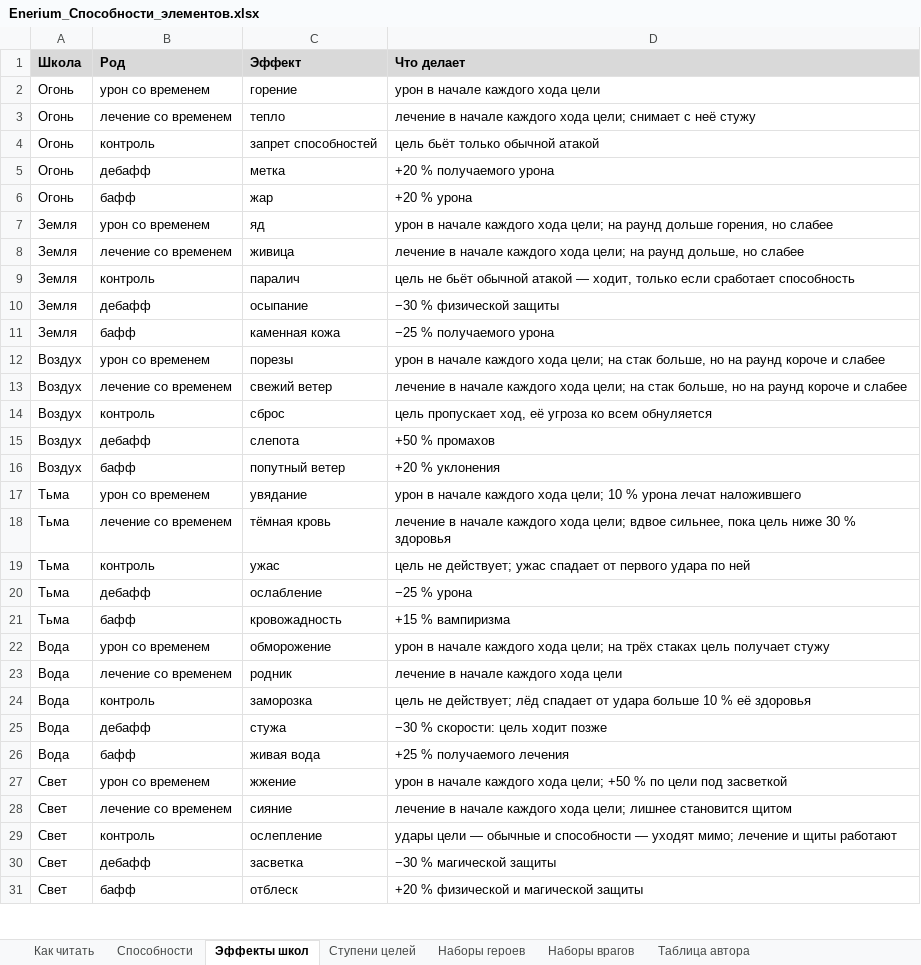
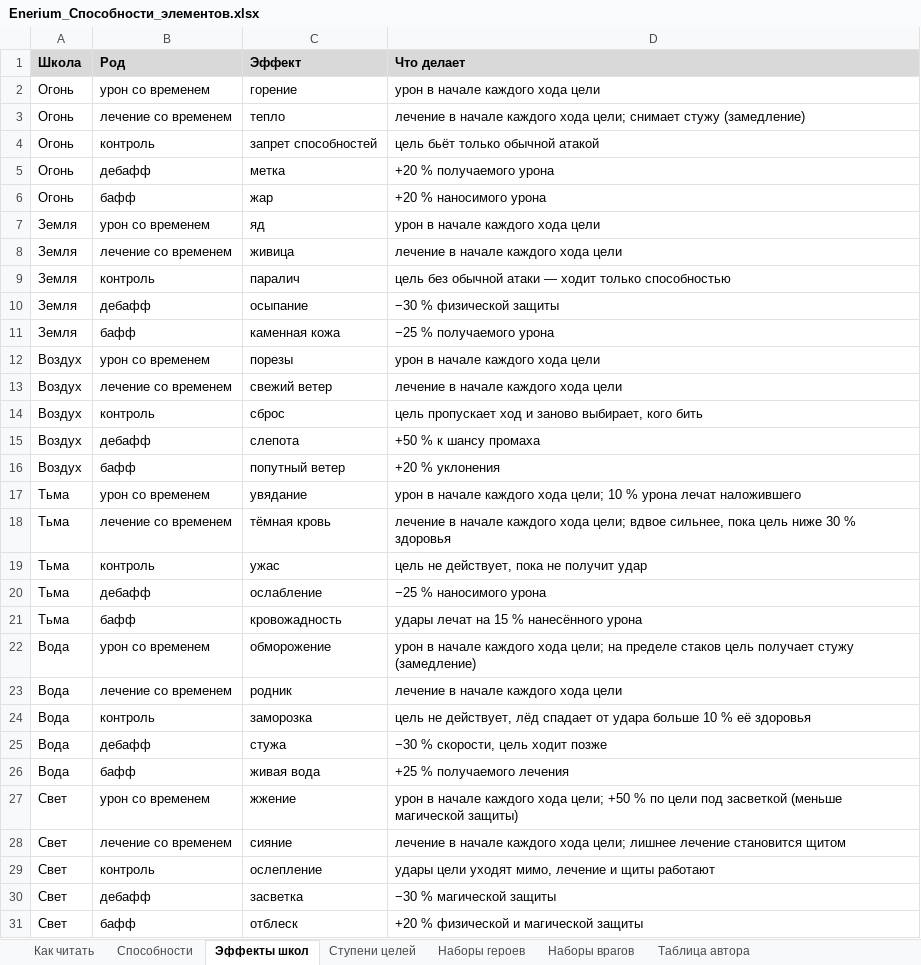
Before and after one commit to eNeSpOo/Enerium-Game, an Excel workbook: source-data/Enerium_Способности_элементов.xlsx, sheet Эффекты школ, drawn as a sheet; only a part is shown; values as stored, in another font and other column widths than the file's, no borders; the diff covers the shown part only; the diff names each change by its address in the sheet, - before the commit and + after, or states it on an @@ line.

```diff
--- a/source-data/Enerium_Способности_элементов.xlsx (sheet Эффекты школ)
+++ b/source-data/Enerium_Способности_элементов.xlsx (sheet Эффекты школ)
-D3 (Что делает): …цели; снимает с неё стужу
+D3 (Что делает): …цели; снимает стужу (замедление)
-D6 (Что делает): +20 % урона
+D6 (Что делает): +20 % наносимого урона
-D7 (Что делает): …каждого хода цели; на раунд дольше горения, но слабее
+D7 (Что делает): …каждого хода цели
-D8 (Что делает): …каждого хода цели; на раунд дольше, но слабее
+D8 (Что делает): …каждого хода цели
-D9 (Что делает): цель не бьёт обычной атакой — ходит, только если сработает способность
+D9 (Что делает): цель без обычной атаки — ходит только способностью
-D12 (Что делает): …каждого хода цели; на стак больше, но на раунд короче и слабее
+D12 (Что делает): …каждого хода цели
-D13 (Что делает): …каждого хода цели; на стак больше, но на раунд короче и слабее
+D13 (Что делает): …каждого хода цели
-D14 (Что делает): цель пропускает ход, её угроза ко всем обнуляется
+D14 (Что делает): цель пропускает ход и заново выбирает, кого бить
-D15 (Что делает): +50 % промахов
+D15 (Что делает): +50 % к шансу промаха
-D19 (Что делает): цель не действует; ужас спадает от первого удара по ней
+D19 (Что делает): цель не действует, пока не получит удар
-D20 (Что делает): −25 % урона
+D20 (Что делает): −25 % наносимого урона
-D21 (Что делает): +15 % вампиризма
+D21 (Что делает): удары лечат на 15 % нанесённого урона
-D22 (Что делает): …цели; на трёх стаках цель получает стужу
+D22 (Что делает): …цели; на пределе стаков цель получает стужу (замедление)
-D24 (Что делает): цель не действует; лёд спадает…
+D24 (Что делает): цель не действует, лёд спадает…
-D25 (Что делает): −30 % скорости: цель ходит позже
+D25 (Что делает): −30 % скорости, цель ходит позже
-D27 (Что делает): …под засветкой
+D27 (Что делает): …под засветкой (меньше магической защиты)
-D28 (Что делает): …цели; лишнее становится щитом
+D28 (Что делает): …цели; лишнее лечение становится щитом
-D29 (Что делает): удары цели — обычные и способности — уходят мимо; лечение и…
+D29 (Что делает): удары цели уходят мимо, лечение и…
```
Also changed, not shown: 6 edited cells elsewhere in this sheet, sheet Способности, sheet Как читать, source-data/Enerium_Враги.xlsx, source-data/Enerium_Талисманы_Финал.xlsx, 32 other files.
